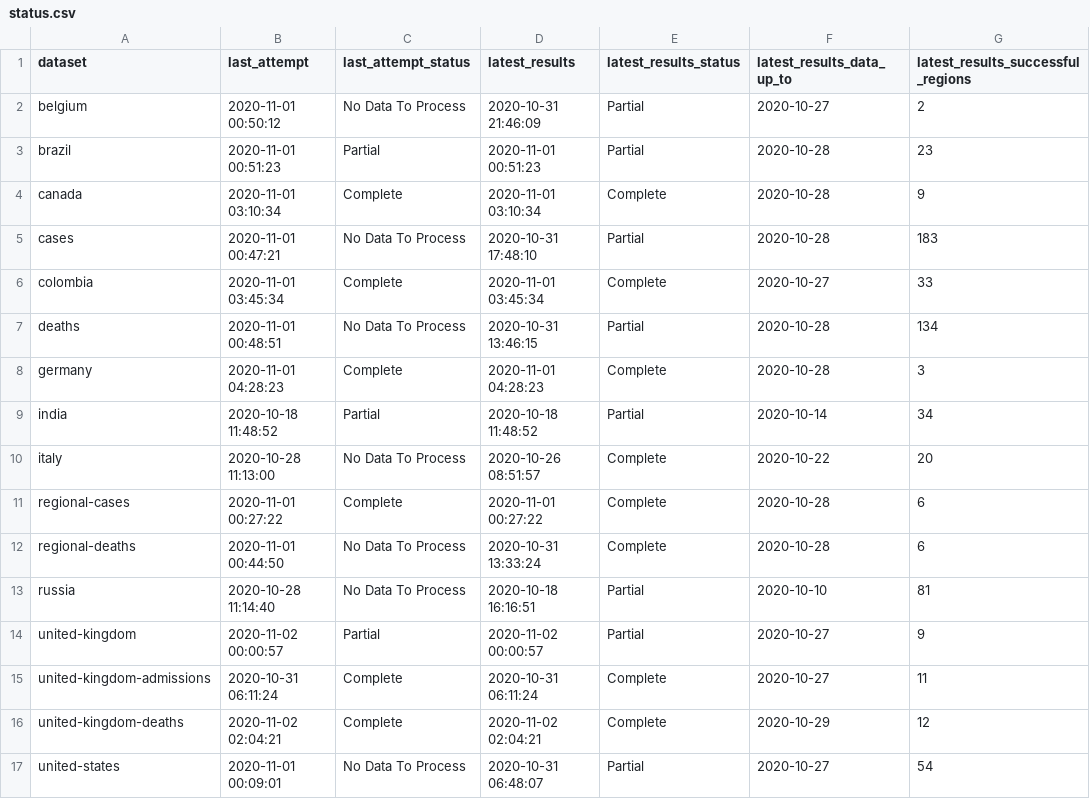
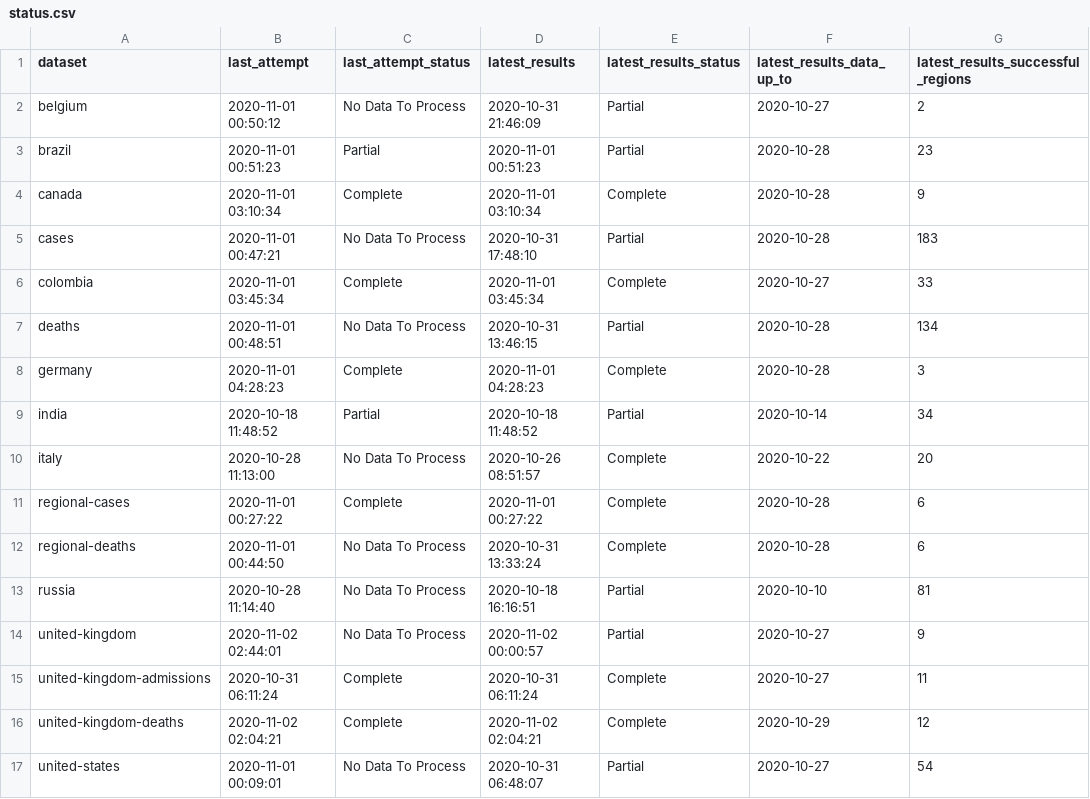
Before and after one commit to edugonzaloalmorox/covid-rt-estimates, a CSV file: status.csv, drawn as a sheet; only a part is shown; the diff names each change by its address in the sheet, - before the commit and + after, or states it on an @@ line.

Commit message:
automated update of united-kingdom

```diff
--- a/status.csv
+++ b/status.csv
-B14 (last_attempt): 2020-11-02 00:00:57
+B14 (last_attempt): 2020-11-02 02:44:01
-C14 (last_attempt_status): Partial
+C14 (last_attempt_status): No Data To Process
```
